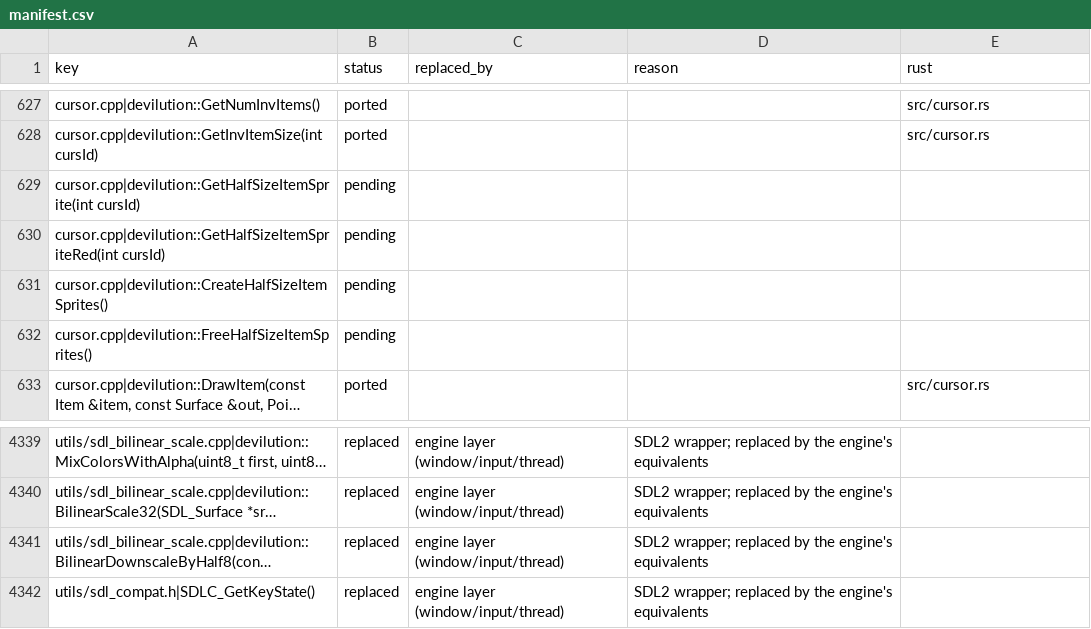
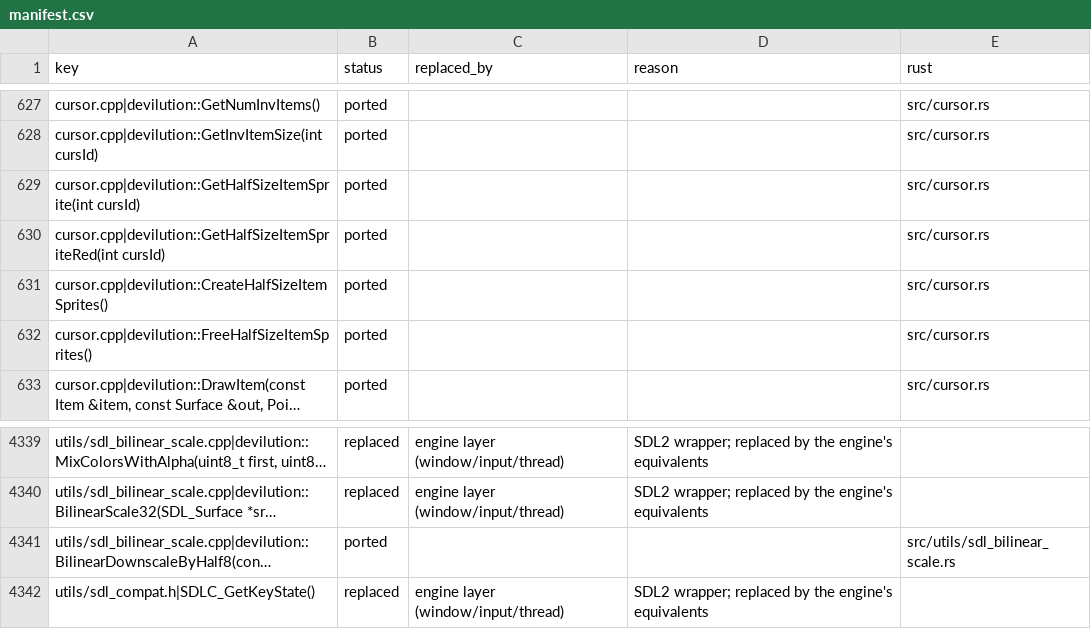
Before and after one commit to ITSTDMCC/Diablo-1-Revibed, a CSV file: port/manifest.csv, drawn as a sheet; only a part is shown, gaps mark what is left out; long unchanged cells end in …; the diff names each change by its address in the sheet, - before the commit and + after, or states it on an @@ line.

```diff
--- a/port/manifest.csv
+++ b/port/manifest.csv
-B629:B632 (status): pending
+B629:B632 (status): ported
-E629:E632 (rust): (empty)
+E629:E632 (rust): src/cursor.rs
-B4341 (status): replaced
+B4341 (status): ported
-C4341 (replaced_by): engine layer (window/input/thread)
+C4341 (replaced_by): (empty)
-D4341 (reason): SDL2 wrapper; replaced by the engine's equivalents
+D4341 (reason): (empty)
-E4341 (rust): (empty)
+E4341 (rust): src/utils/sdl_bilinear_scale.rs
```
Also changed, not shown: 7 other files.
